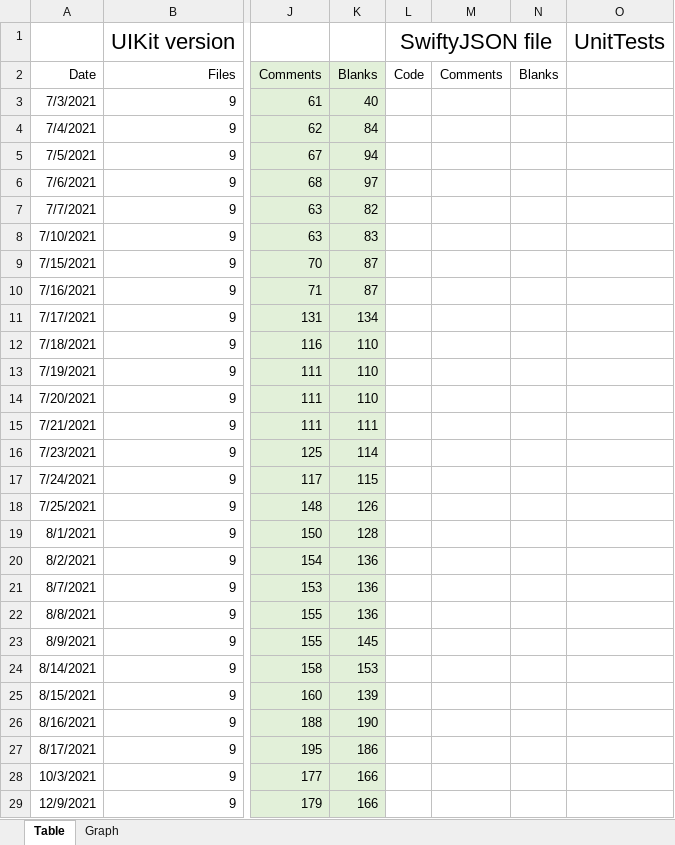
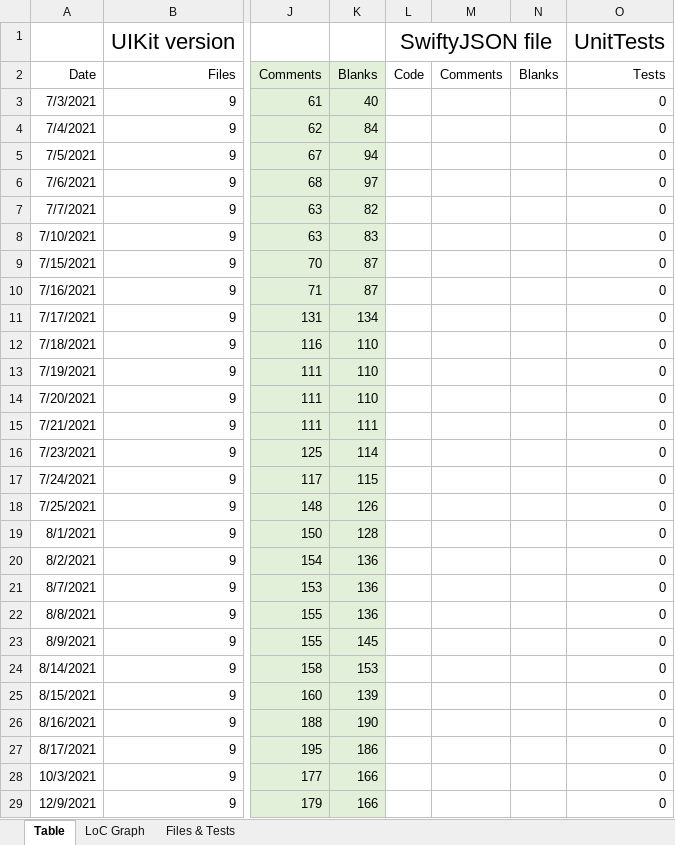
Before and after one commit to vdhamer/Photo-Club-Hub, an Excel workbook: Photo Club Hub/Documentation/LineCount.xlsx, sheet Table, drawn as a sheet; only a part is shown, gaps mark what is left out; values as stored, in another font and other column widths than the file's, no borders; the diff covers the shown part only; the diff names each change by its address in the sheet, - before the commit and + after, or states it on an @@ line.

Commit message:
Added PhotographerKeyword and PhotographerKeywordTeest Marked init() as unavailable on some of the ViewModel classes. Fixed 2 views who's Previews were incorrectly using the class initializers instead of Class.findCreateUpdate() static method. Fix: #503
Former-commit-id: 274c13d8c9fd2f5f00313a0cc582f6ac6db11aeb

```diff
--- a/Photo Club Hub/Documentation/LineCount.xlsx (sheet Table)
+++ b/Photo Club Hub/Documentation/LineCount.xlsx (sheet Table)
-sheet tab: Graph
+sheet tab: LoC Graph
+sheet tab: Files & Tests
-O2: (empty)
+O2: Tests
-O3:O29: (empty)
+O3:O29: 0
```
Also changed, not shown: 250 edited cells elsewhere in this sheet, charts or pictures, 12 other files.
